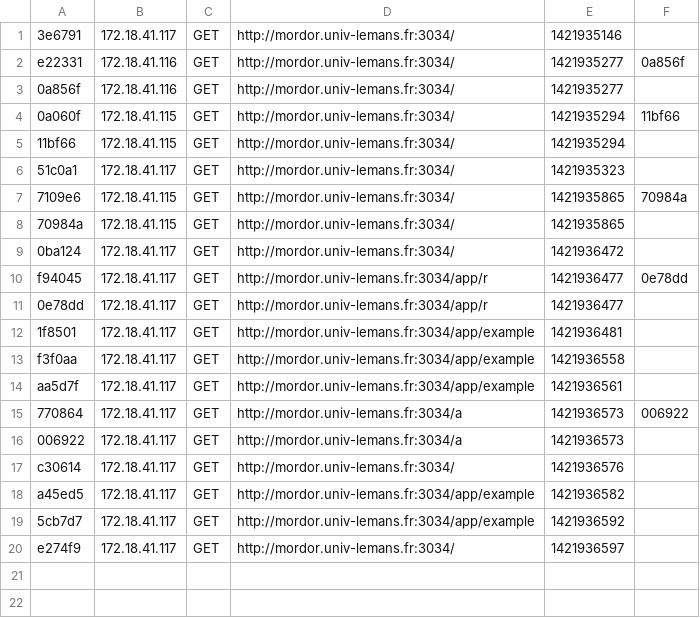
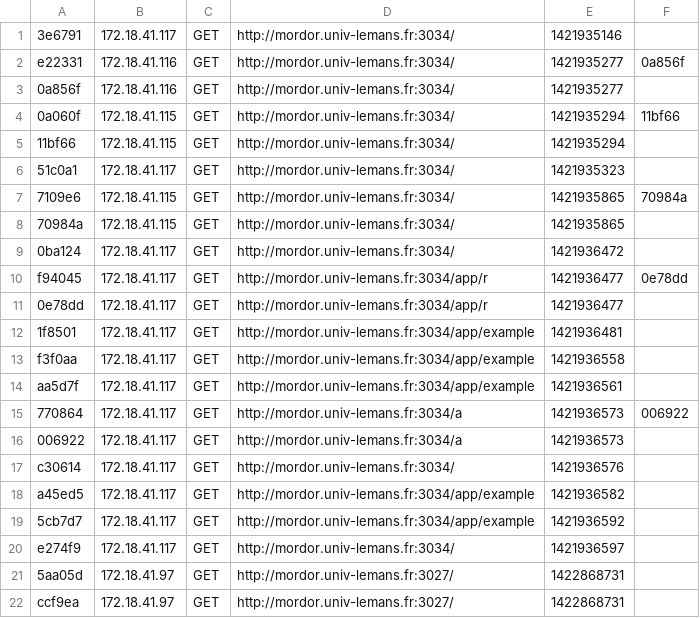
Before and after one commit to LetayB/Comic-sharing-platform, a CSV file: Symfony/app/cache/dev/profiler/index.csv, drawn as a sheet; the diff names each change by its address in the sheet, - before the commit and + after, or states it on an @@ line.

```diff
--- a/Symfony/app/cache/dev/profiler/index.csv
+++ b/Symfony/app/cache/dev/profiler/index.csv
+row 21: 5aa05d | 172.18.41.97 | GET | http://mordor.univ-lemans.fr:3027/ | 1422868731
+row 22: ccf9ea | 172.18.41.97 | GET | http://mordor.univ-lemans.fr:3027/ | 1422868731
```
Also changed, not shown: 46 other files.
